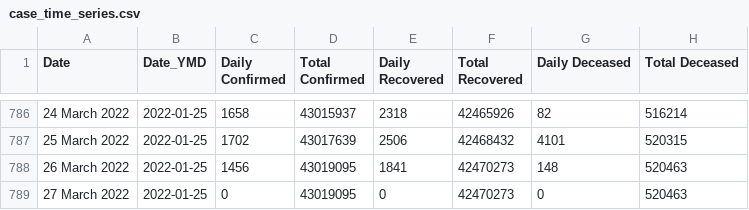
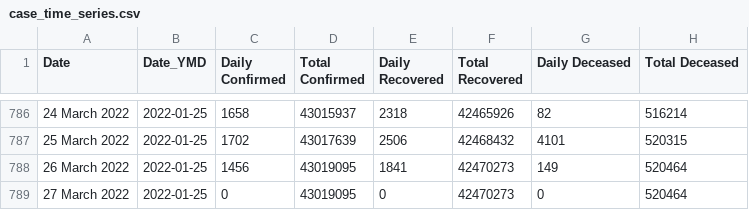
Before and after one commit to datakind-blr/covid19bharat_data, a CSV file: csv/latest/case_time_series.csv, drawn as a sheet; only a part is shown, gaps mark what is left out.

Commit message:
data updated on - Sun Mar 27 12:26:48 IST 2022

```diff
--- a/csv/latest/case_time_series.csv
+++ b/csv/latest/case_time_series.csv
@@ -787,3 +787,3 @@ Date,Date_YMD,Daily Confirmed,Total Confirmed,Daily Recovered,Total Recovered,Da
 25 March 2022,2022-01-25,1702,43017639,2506,42468432,4101,520315
-26 March 2022,2022-01-25,1456,43019095,1841,42470273,148,520463
-27 March 2022,2022-01-25,0,43019095,0,42470273,0,520463
+26 March 2022,2022-01-25,1456,43019095,1841,42470273,149,520464
+27 March 2022,2022-01-25,0,43019095,0,42470273,0,520464
```
Also changed, not shown: csv/latest/district_wise.csv, csv/latest/state_wise.csv, 12 other files.
